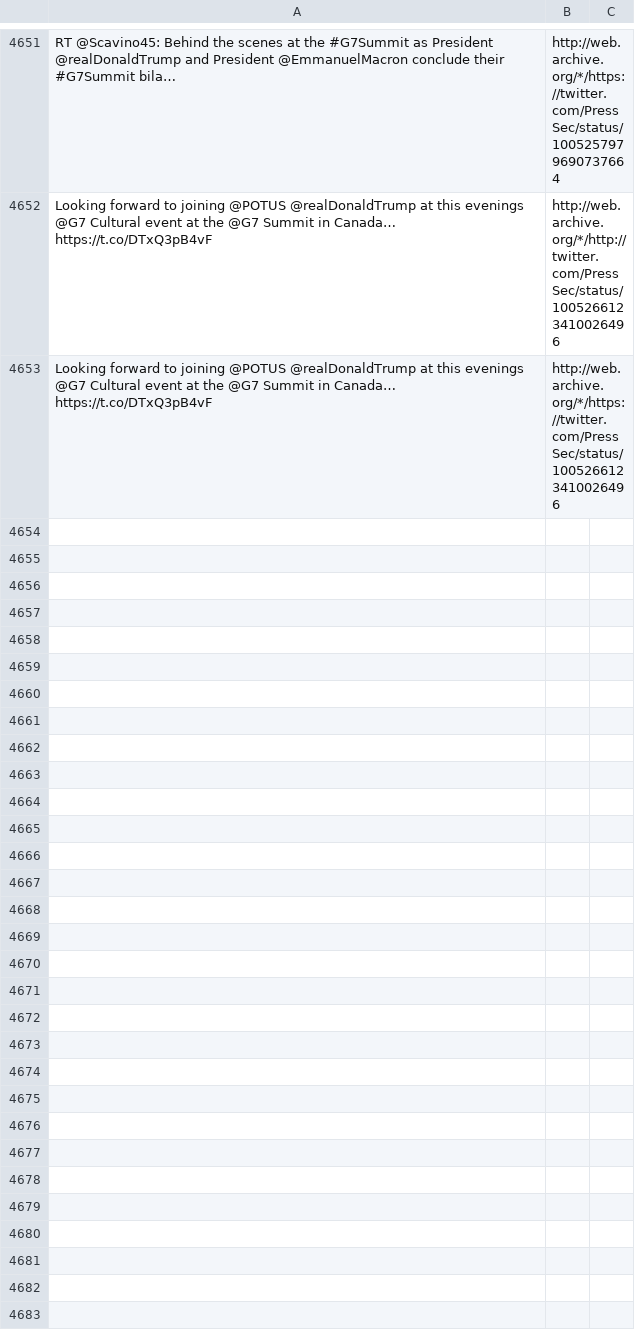
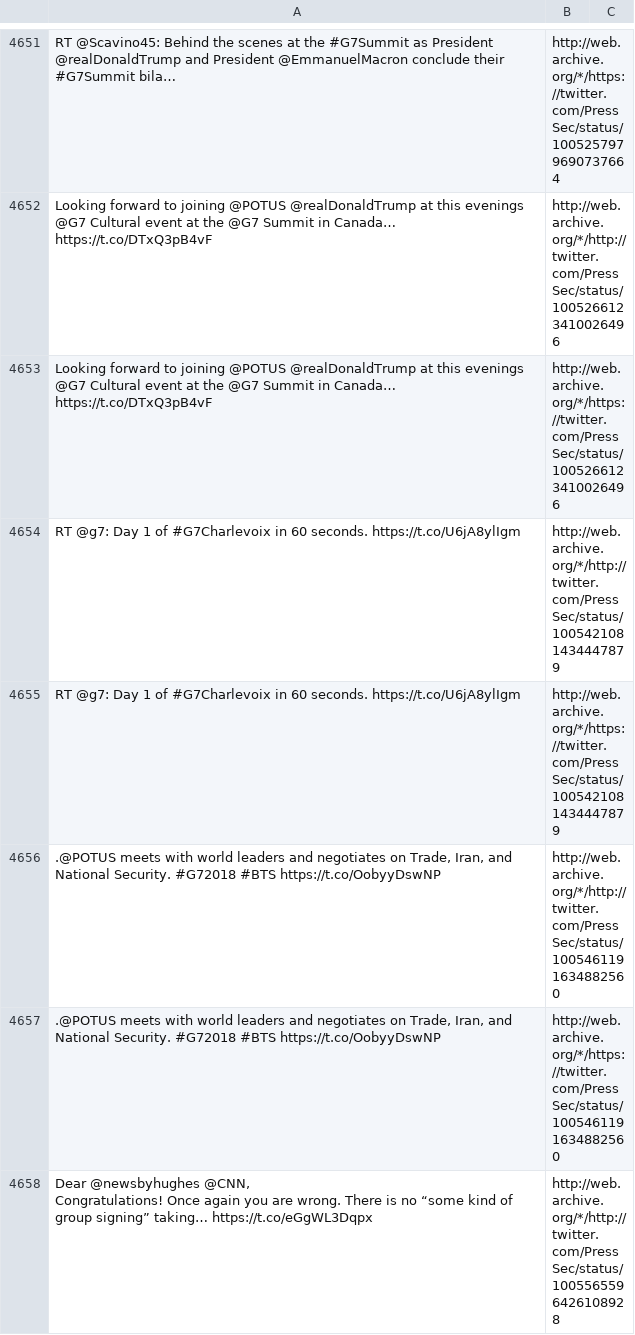
Before and after one commit to patrick-brian-mooney/archive-junta, a CSV file: data/archive_PressSec.csv, drawn as a sheet; only a part is shown, gaps mark what is left out; ↵ is a line break in a cell; the diff covers the shown part only; the diff names each change by its address in the sheet, - before the commit and + after, or states it on an @@ line.

```diff
--- a/data/archive_PressSec.csv
+++ b/data/archive_PressSec.csv
+row 4654: RT @g7: Day 1 of #G7Charlevoix in 60 seconds. https://t.co/U6jA8ylIgm | http://web.archive.org/*/http://twitter.com/PressSec/status/1005421081434447879
+row 4655: RT @g7: Day 1 of #G7Charlevoix in 60 seconds. https://t.co/U6jA8ylIgm | http://web.archive.org/*/https://twitter.com/PressSec/status/1005421081434447879
+row 4656: .@POTUS meets with world leaders and negotiates on Trade, Iran, and National Security. #G72018 #BTS https://t.co/OobyyDswNP | http://web.archive.org/*/http://twitter.com/PressSec/status/1005461191634882560
+row 4657: .@POTUS meets with world leaders and negotiates on Trade, Iran, and National Security. #G72018 #BTS https://t.co/OobyyDswNP | http://web.archive.org/*/https://twitter.com/PressSec/status/1005461191634882560
+row 4658: Dear @newsbyhughes @CNN, ↵ Congratulations! Once again you are wrong. There is no “some kind of group signing” taking… https://t.co/eGgWL3Dqpx | http://web.archive.org/*/http://twitter.com/PressSec/status/1005565596426108928
```
Also changed, not shown: 5 added rows elsewhere in this file, data/archive_Comey.csv, data/archive_DepSecHargan.csv, 25 other files.
